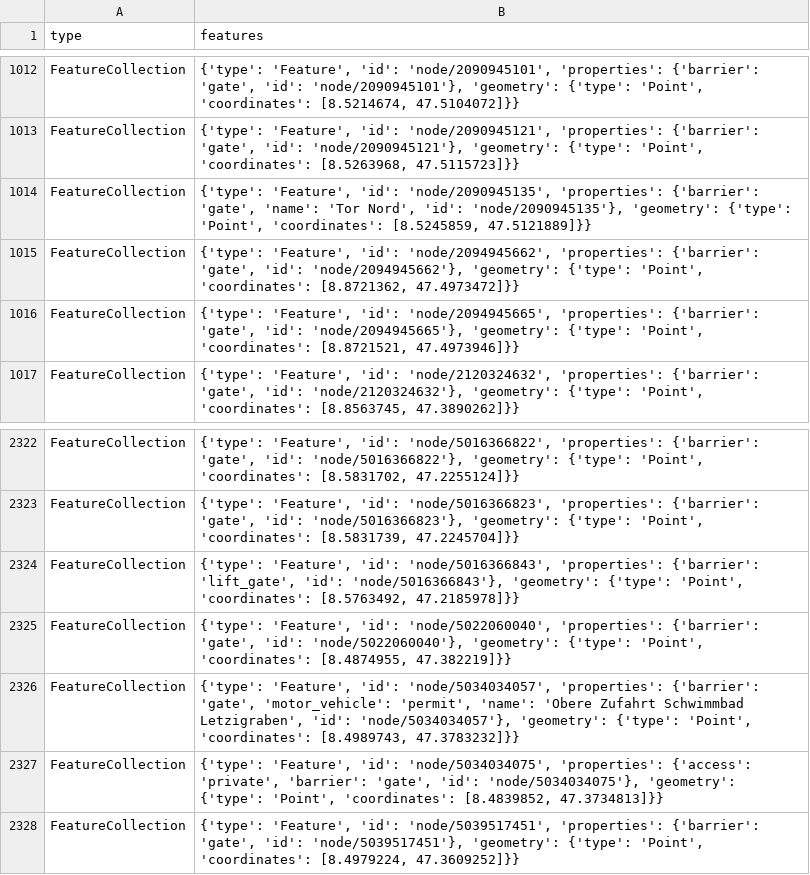
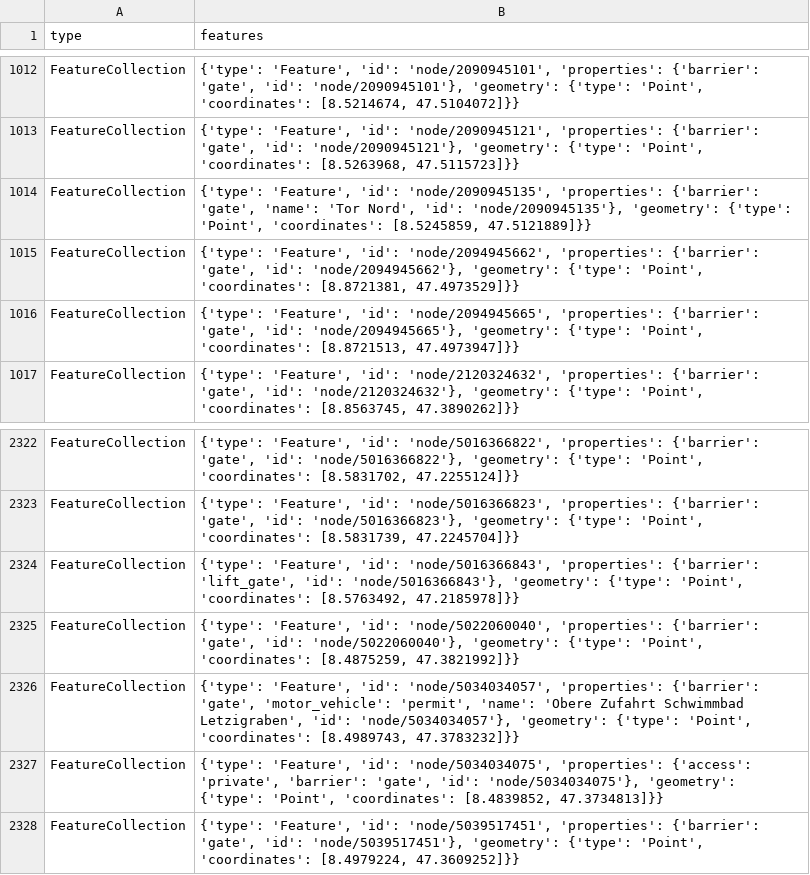
Before and after one commit to chnuessli/elz-data, a CSV file: data/csv/access/gates/gates_kt_zh.csv, drawn as a sheet; only a part is shown, gaps mark what is left out.

```diff
--- a/data/csv/access/gates/gates_kt_zh.csv
+++ b/data/csv/access/gates/gates_kt_zh.csv
@@ -1014,4 +1014,4 @@ FeatureCollection,"{'type': 'Feature', 'id': 'node/2090945121', 'properties': {'
 FeatureCollection,"{'type': 'Feature', 'id': 'node/2090945135', 'properties': {'barrier': 'gate', 'name': 'Tor Nord', 'id': 'node/2090945135'}, 'geometry': {'type': 'Point', 'coordinates': [8.5245859, 47.5121889]}}"
-FeatureCollection,"{'type': 'Feature', 'id': 'node/2094945662', 'properties': {'barrier': 'gate', 'id': 'node/2094945662'}, 'geometry': {'type': 'Point', 'coordinates': [8.8721362, 47.4973472]}}"
-FeatureCollection,"{'type': 'Feature', 'id': 'node/2094945665', 'properties': {'barrier': 'gate', 'id': 'node/2094945665'}, 'geometry': {'type': 'Point', 'coordinates': [8.8721521, 47.4973946]}}"
+FeatureCollection,"{'type': 'Feature', 'id': 'node/2094945662', 'properties': {'barrier': 'gate', 'id': 'node/2094945662'}, 'geometry': {'type': 'Point', 'coordinates': [8.8721381, 47.4973529]}}"
+FeatureCollection,"{'type': 'Feature', 'id': 'node/2094945665', 'properties': {'barrier': 'gate', 'id': 'node/2094945665'}, 'geometry': {'type': 'Point', 'coordinates': [8.8721513, 47.4973947]}}"
 FeatureCollection,"{'type': 'Feature', 'id': 'node/2120324632', 'properties': {'barrier': 'gate', 'id': 'node/2120324632'}, 'geometry': {'type': 'Point', 'coordinates': [8.8563745, 47.3890262]}}"
@@ -2324,3 +2324,3 @@ FeatureCollection,"{'type': 'Feature', 'id': 'node/5016366823', 'properties': {'
 FeatureCollection,"{'type': 'Feature', 'id': 'node/5016366843', 'properties': {'barrier': 'lift_gate', 'id': 'node/5016366843'}, 'geometry': {'type': 'Point', 'coordinates': [8.5763492, 47.2185978]}}"
-FeatureCollection,"{'type': 'Feature', 'id': 'node/5022060040', 'properties': {'barrier': 'gate', 'id': 'node/5022060040'}, 'geometry': {'type': 'Point', 'coordinates': [8.4874955, 47.382219]}}"
+FeatureCollection,"{'type': 'Feature', 'id': 'node/5022060040', 'properties': {'barrier': 'gate', 'id': 'node/5022060040'}, 'geometry': {'type': 'Point', 'coordinates': [8.4875259, 47.3821992]}}"
 FeatureCollection,"{'type': 'Feature', 'id': 'node/5034034057', 'properties': {'barrier': 'gate', 'motor_vehicle': 'permit', 'name': 'Obere Zufahrt Schwimmbad Letzigraben', 'id': 'node/5034034057'}, 'geometry': {'type': 'Point', 'coordinates': [8.4989743, 47.3783232]}}"
```
Also changed, not shown: data/csv/childcare/childcare_dispo_srz.csv, data/csv/childcare/childcare_kt_zh.csv, 5 other files.
